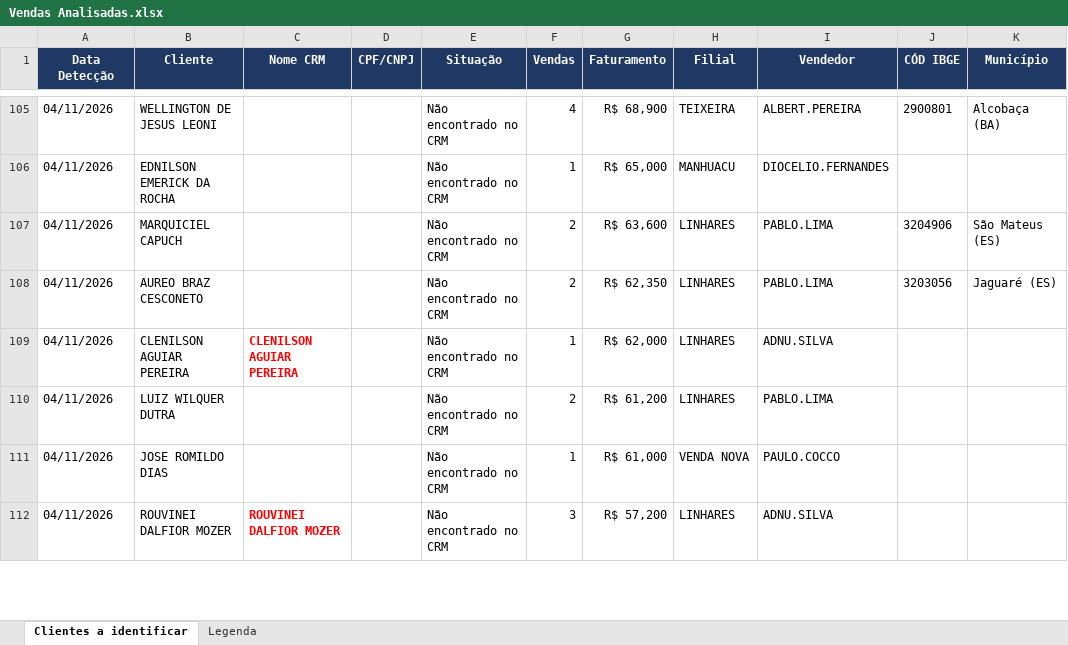
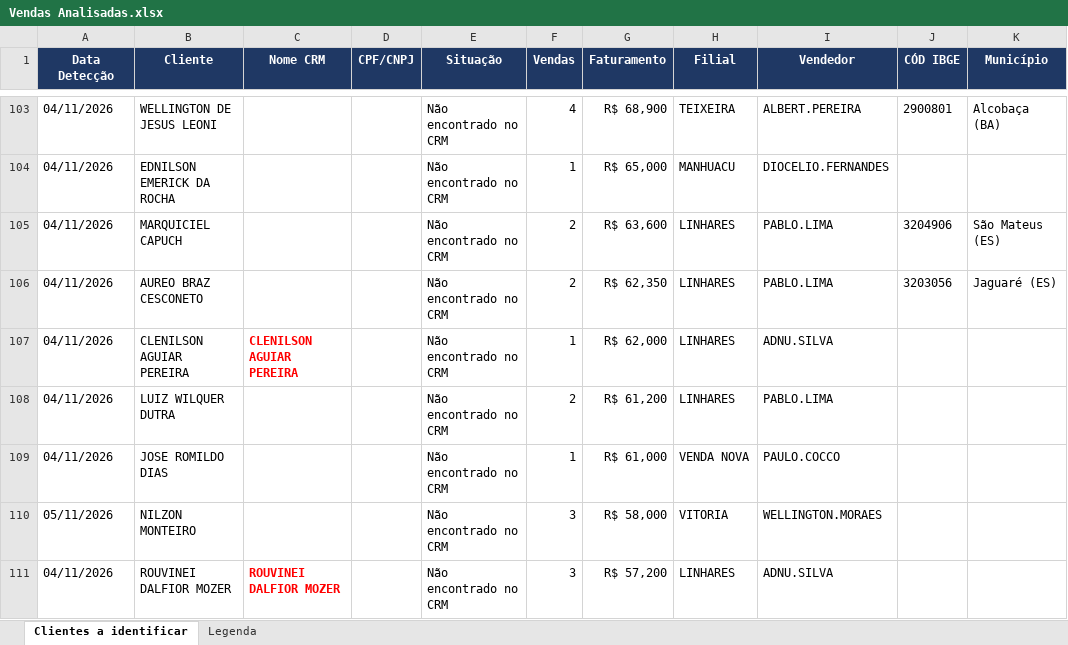
Before and after one commit to pedropme/dashboard-oportunidades, an Excel workbook: dados/Vendas Analisadas.xlsx, sheet Clientes a identificar, drawn as a sheet; only a part is shown, gaps mark what is left out; values as stored, in another font and other column widths than the file's, no borders; the diff covers the shown part only; the diff names each change by its address in the sheet, - before the commit and + after, or states it on an @@ line.

```diff
--- a/dados/Vendas Analisadas.xlsx (sheet Clientes a identificar)
+++ b/dados/Vendas Analisadas.xlsx (sheet Clientes a identificar)
+row 110: 05/11/2026 | NILZON MONTEIRO |  |  | Não encontrado no CRM | 3 | R$ 58,000 | VITORIA | WELLINGTON.MORAES
```
Also changed, not shown: 12 added rows, 12 removed rows, 21 moved rows and 7 edited cells elsewhere in this sheet, sheet Legenda, 3 other files.
